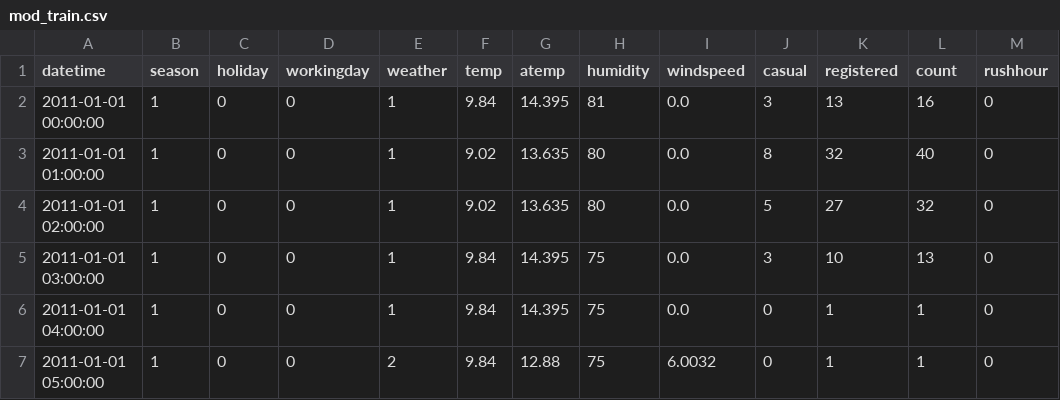
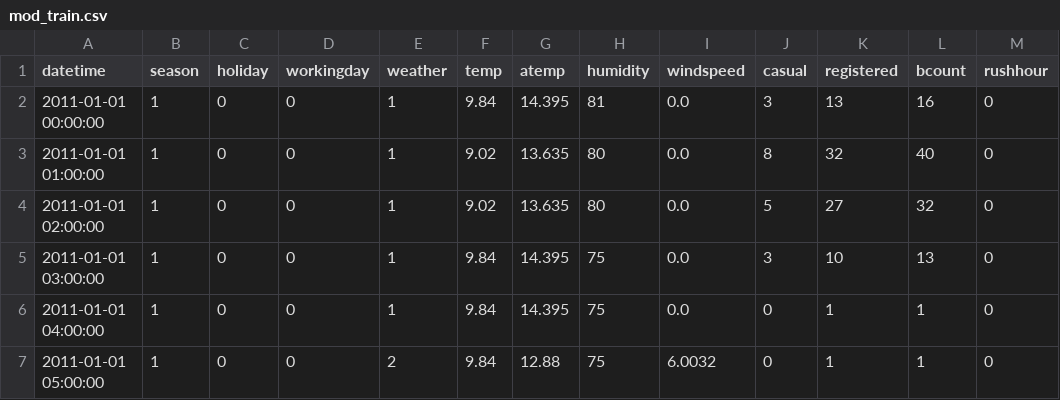
Before and after one commit to The-Skas/Titanic, a CSV file: data/mod_train.csv, drawn as a sheet; only a part is shown.

Commit message:
Bcount errors.

```diff
--- a/data/mod_train.csv
+++ b/data/mod_train.csv
@@ -1,2 +1,2 @@
-datetime,season,holiday,workingday,weather,temp,atemp,humidity,windspeed,casual,registered,count,rushhour
+datetime,season,holiday,workingday,weather,temp,atemp,humidity,windspeed,casual,registered,bcount,rushhour
 2011-01-01 00:00:00,1,0,0,1,9.84,14.395,81,0.0,3,13,16,0
```
Also changed, not shown: 1 other file.
